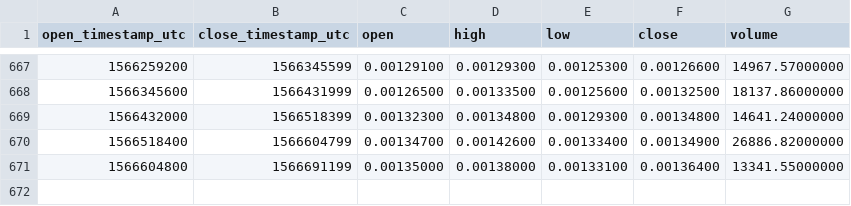
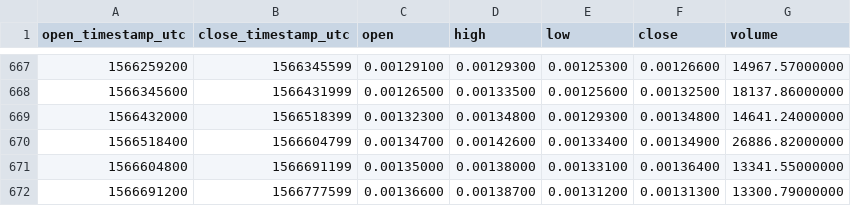
Before and after one commit to cryptobigbro/binance-BTGBTC, a CSV file: binance-BTGBTC-1d.csv, drawn as a sheet; only a part is shown, gaps mark what is left out.

Commit message:
Update OHLCV data.

```diff
--- a/binance-BTGBTC-1d.csv
+++ b/binance-BTGBTC-1d.csv
@@ -671 +671,2 @@ open_timestamp_utc,close_timestamp_utc,open,high,low,close,volume
 1566604800,1566691199,0.00135000,0.00138000,0.00133100,0.00136400,13341.55000000
+1566691200,1566777599,0.00136600,0.00138700,0.00131200,0.00131300,13300.79000000
```
Also changed, not shown: 1 other file.
